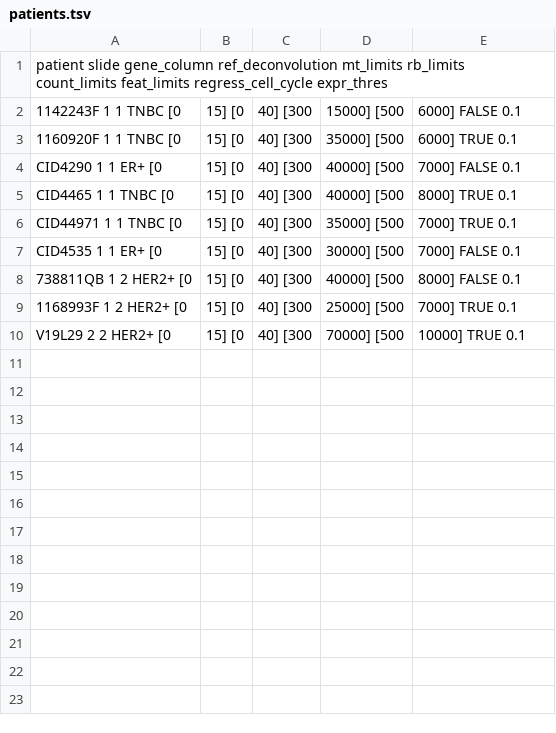
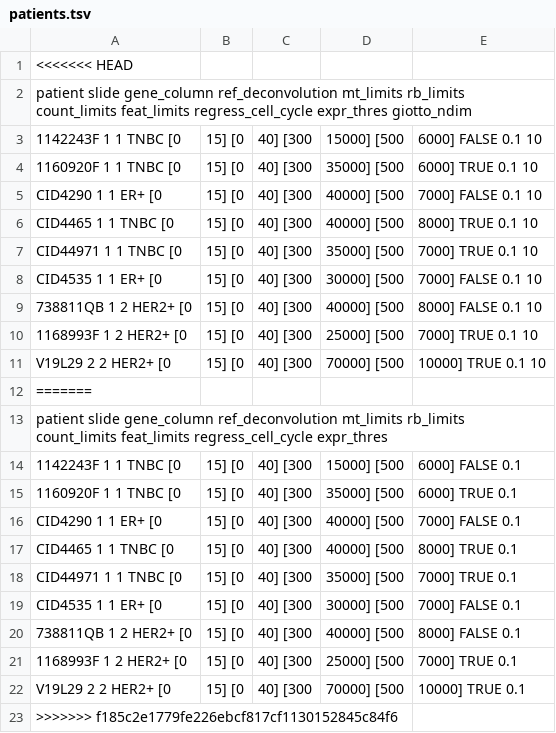
Before and after one commit to cnio-bu/ST-preprocess, a TSV file: src/visium/patients.tsv, drawn as a sheet; the diff names each change by its address in the sheet, - before the commit and + after, or states it on an @@ line.

Commit message:
Benchmark of different normalisation and deconvolution methods
BCS are computed using Seurat SCT, Scanpy and Giotto normalisation

Spot deconvolution is computed using RCTD, CARD and Giotto

```diff
--- a/src/visium/patients.tsv
+++ b/src/visium/patients.tsv
+row 1: <<<<<<< HEAD
+row 2: patient slide gene_column ref_deconvolution mt_limits rb_limits count_limits feat_limits regress_cell_cycle expr_thres giotto_ndim
+row 3: 1142243F 1 1 TNBC [0 | 15] [0 | 40] [300 | 15000] [500 | 6000] FALSE 0.1 10
+row 4: 1160920F 1 1 TNBC [0 | 15] [0 | 40] [300 | 35000] [500 | 6000] TRUE 0.1 10
+row 5: CID4290 1 1 ER+ [0 | 15] [0 | 40] [300 | 40000] [500 | 7000] FALSE 0.1 10
+row 6: CID4465 1 1 TNBC [0 | 15] [0 | 40] [300 | 40000] [500 | 8000] TRUE 0.1 10
+row 7: CID44971 1 1 TNBC [0 | 15] [0 | 40] [300 | 35000] [500 | 7000] TRUE 0.1 10
+row 8: CID4535 1 1 ER+ [0 | 15] [0 | 40] [300 | 30000] [500 | 7000] FALSE 0.1 10
+row 9: 738811QB 1 2 HER2+ [0 | 15] [0 | 40] [300 | 40000] [500 | 8000] FALSE 0.1 10
+row 10: 1168993F 1 2 HER2+ [0 | 15] [0 | 40] [300 | 25000] [500 | 7000] TRUE 0.1 10
+row 11: V19L29 2 2 HER2+ [0 | 15] [0 | 40] [300 | 70000] [500 | 10000] TRUE 0.1 10
+row 12: =======
+row 23: >>>>>>> f185c2e1779fe226ebcf817cf1130152845c84f6
```
Also changed, not shown: 14 other files.
